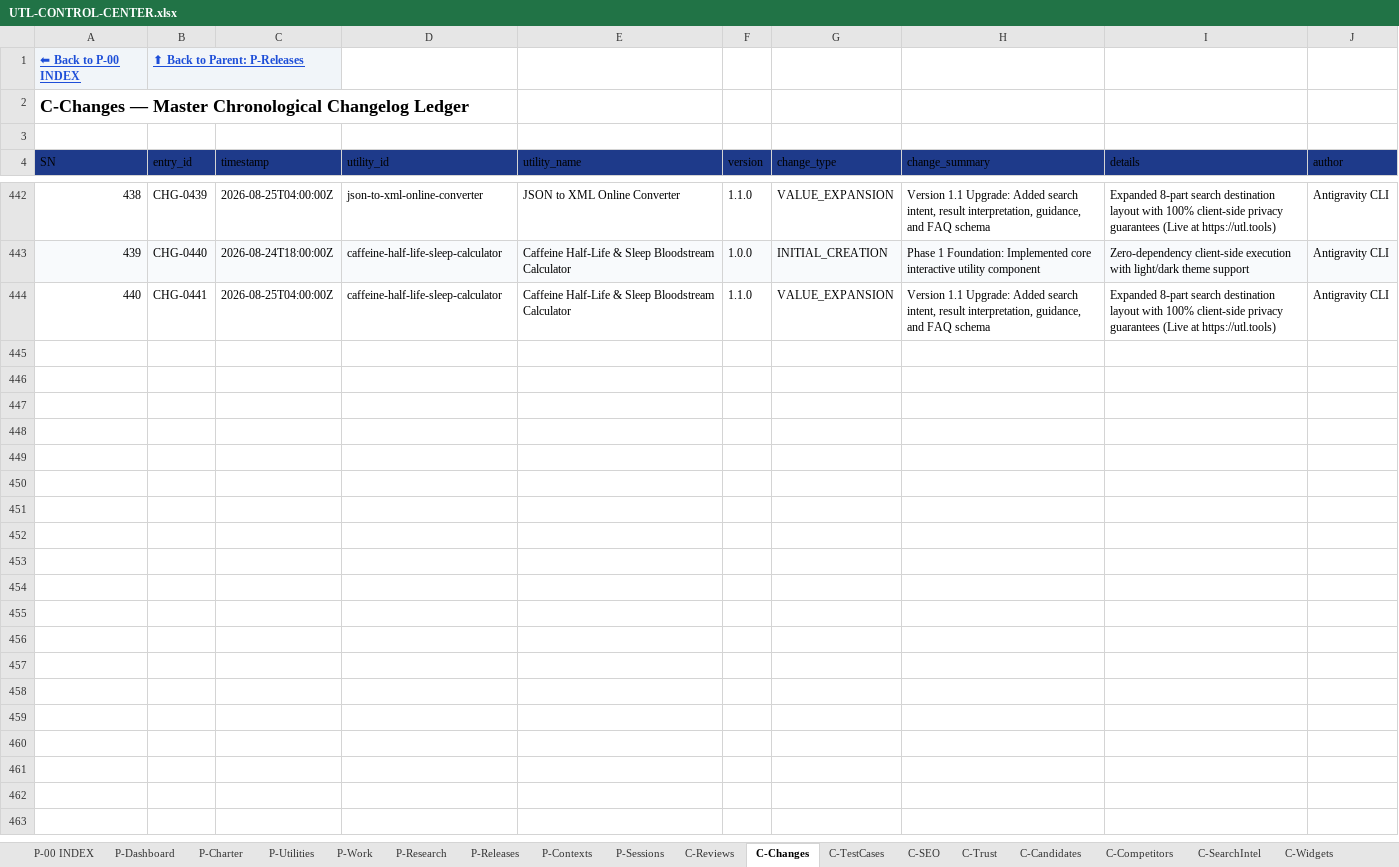
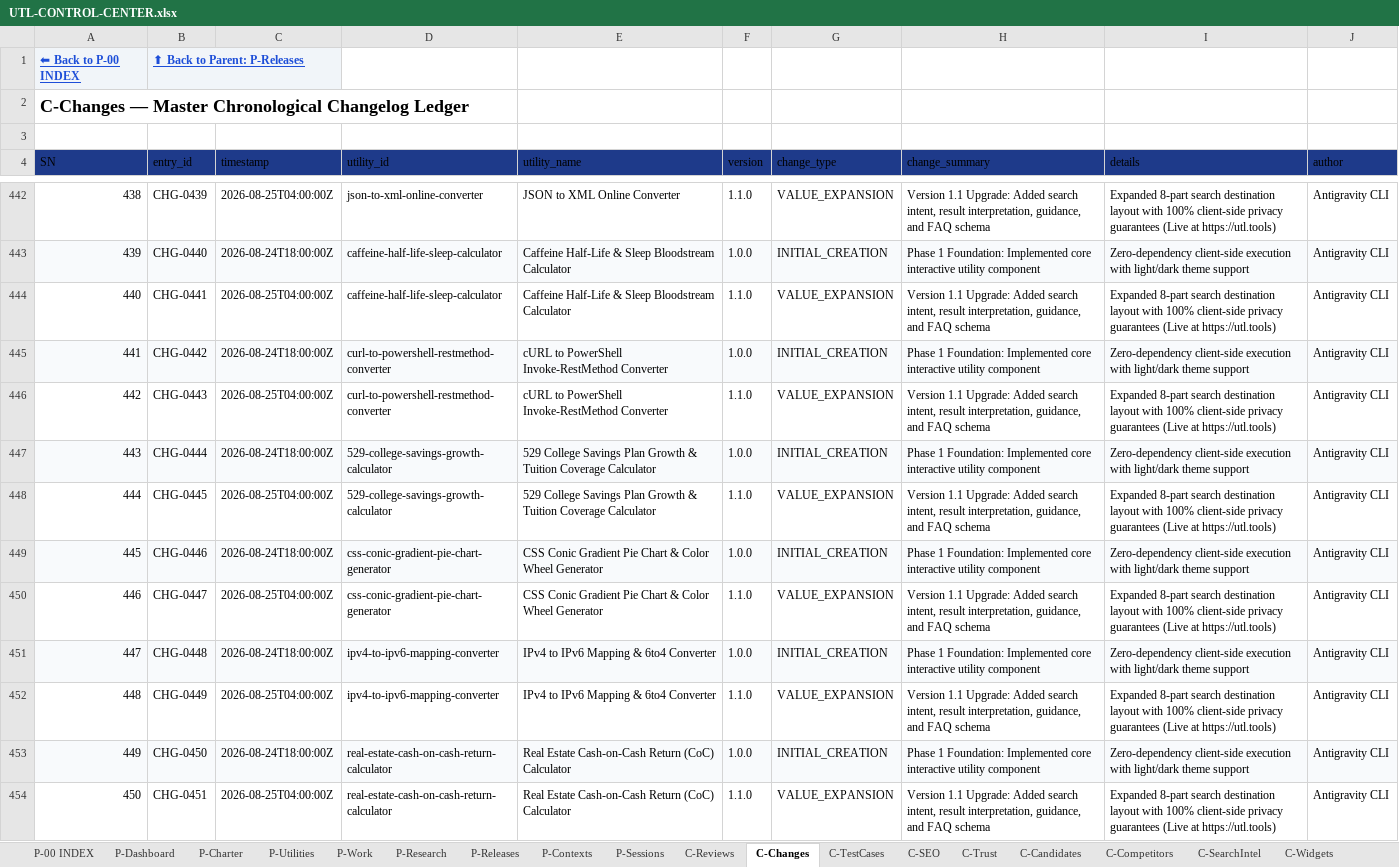
Before and after one commit to devmallik4321/utl-tools, an Excel workbook: control/UTL-CONTROL-CENTER.xlsx, sheet C-Changes, drawn as a sheet; only a part is shown, gaps mark what is left out; values as stored, in another font and other column widths than the file's, no borders; the diff covers the shown part only; the diff names each change by its address in the sheet, - before the commit and + after, or states it on an @@ line.

Commit message:
feat(expansion): scale to 230 live utilities (cURL to PowerShell, 529 college savings growth, CSS conic gradient pie chart, IPv4 to IPv6 mapping, Cash-on-Cash rental return, CSS aspect-ratio generator, Crontab next runs simulator, EV vs gas savings, JSON minifier beautifier, Ideal body weight Devine calculator)

```diff
--- a/control/UTL-CONTROL-CENTER.xlsx (sheet C-Changes)
+++ b/control/UTL-CONTROL-CENTER.xlsx (sheet C-Changes)
+row 445: 441 | CHG-0442 | 2026-08-24T18:00:00Z | curl-to-powershell-restmethod-converter | cURL to PowerShell Invoke-RestMethod Converter | 1.0.0 | INITIAL_CREATION | Phase 1 Foundation: Implemented core interactive utility component | Zero-dependency client-side execution with light/dark theme support | Antigravity CLI
+row 446: 442 | CHG-0443 | 2026-08-25T04:00:00Z | curl-to-powershell-restmethod-converter | cURL to PowerShell Invoke-RestMethod Converter | 1.1.0 | VALUE_EXPANSION | Version 1.1 Upgrade: Added search intent, result interpretation, guidance, and FAQ schema | Expanded 8-part search destination layout with 100% client-side privacy guarantees (Live at https://utl.tools) | Antigravity CLI
+row 447: 443 | CHG-0444 | 2026-08-24T18:00:00Z | 529-college-savings-growth-calculator | 529 College Savings Plan Growth & Tuition Coverage Calculator | 1.0.0 | INITIAL_CREATION | Phase 1 Foundation: Implemented core interactive utility component | Zero-dependency client-side execution with light/dark theme support | Antigravity CLI
+row 448: 444 | CHG-0445 | 2026-08-25T04:00:00Z | 529-college-savings-growth-calculator | 529 College Savings Plan Growth & Tuition Coverage Calculator | 1.1.0 | VALUE_EXPANSION | Version 1.1 Upgrade: Added search intent, result interpretation, guidance, and FAQ schema | Expanded 8-part search destination layout with 100% client-side privacy guarantees (Live at https://utl.tools) | Antigravity CLI
+row 449: 445 | CHG-0446 | 2026-08-24T18:00:00Z | css-conic-gradient-pie-chart-generator | CSS Conic Gradient Pie Chart & Color Wheel Generator | 1.0.0 | INITIAL_CREATION | Phase 1 Foundation: Implemented core interactive utility component | Zero-dependency client-side execution with light/dark theme support | Antigravity CLI
+row 450: 446 | CHG-0447 | 2026-08-25T04:00:00Z | css-conic-gradient-pie-chart-generator | CSS Conic Gradient Pie Chart & Color Wheel Generator | 1.1.0 | VALUE_EXPANSION | Version 1.1 Upgrade: Added search intent, result interpretation, guidance, and FAQ schema | Expanded 8-part search destination layout with 100% client-side privacy guarantees (Live at https://utl.tools) | Antigravity CLI
+row 451: 447 | CHG-0448 | 2026-08-24T18:00:00Z | ipv4-to-ipv6-mapping-converter | IPv4 to IPv6 Mapping & 6to4 Converter | 1.0.0 | INITIAL_CREATION | Phase 1 Foundation: Implemented core interactive utility component | Zero-dependency client-side execution with light/dark theme support | Antigravity CLI
+row 452: 448 | CHG-0449 | 2026-08-25T04:00:00Z | ipv4-to-ipv6-mapping-converter | IPv4 to IPv6 Mapping & 6to4 Converter | 1.1.0 | VALUE_EXPANSION | Version 1.1 Upgrade: Added search intent, result interpretation, guidance, and FAQ schema | Expanded 8-part search destination layout with 100% client-side privacy guarantees (Live at https://utl.tools) | Antigravity CLI
+row 453: 449 | CHG-0450 | 2026-08-24T18:00:00Z | real-estate-cash-on-cash-return-calculator | Real Estate Cash-on-Cash Return (CoC) Calculator | 1.0.0 | INITIAL_CREATION | Phase 1 Foundation: Implemented core interactive utility component | Zero-dependency client-side execution with light/dark theme support | Antigravity CLI
+row 454: 450 | CHG-0451 | 2026-08-25T04:00:00Z | real-estate-cash-on-cash-return-calculator | Real Estate Cash-on-Cash Return (CoC) Calculator | 1.1.0 | VALUE_EXPANSION | Version 1.1 Upgrade: Added search intent, result interpretation, guidance, and FAQ schema | Expanded 8-part search destination layout with 100% client-side privacy guarantees (Live at https://utl.tools) | Antigravity CLI
```
Also changed, not shown: 10 added rows elsewhere in this sheet, sheet C-Reviews, sheet P-Utilities, sheet C-TestCases, sheet C-SEO, sheet C-Trust, sheet C-DailyStatistics, 15 other files.
